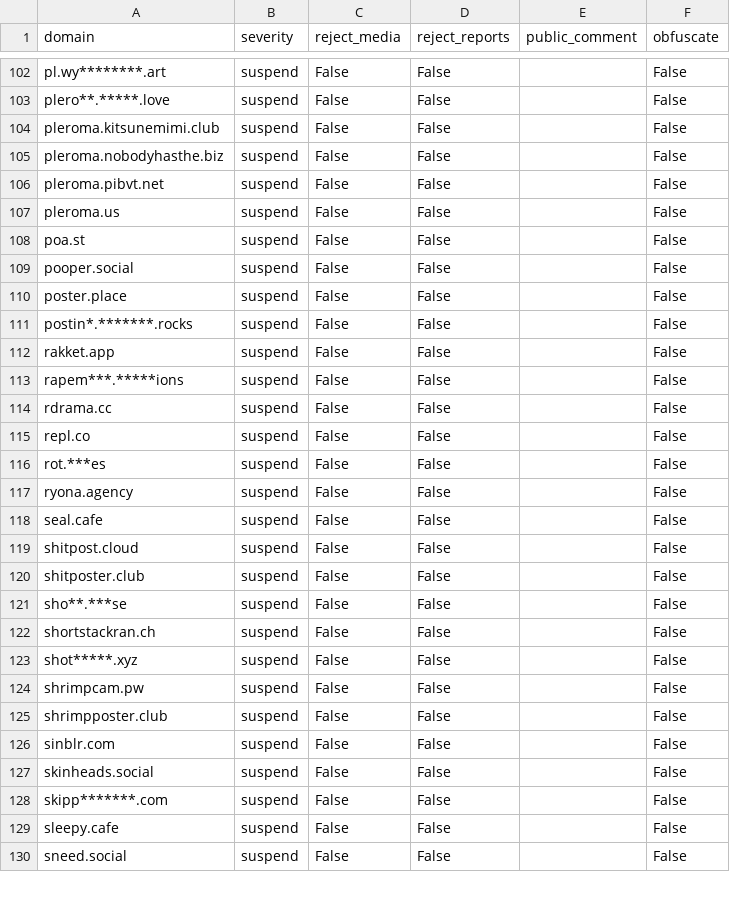
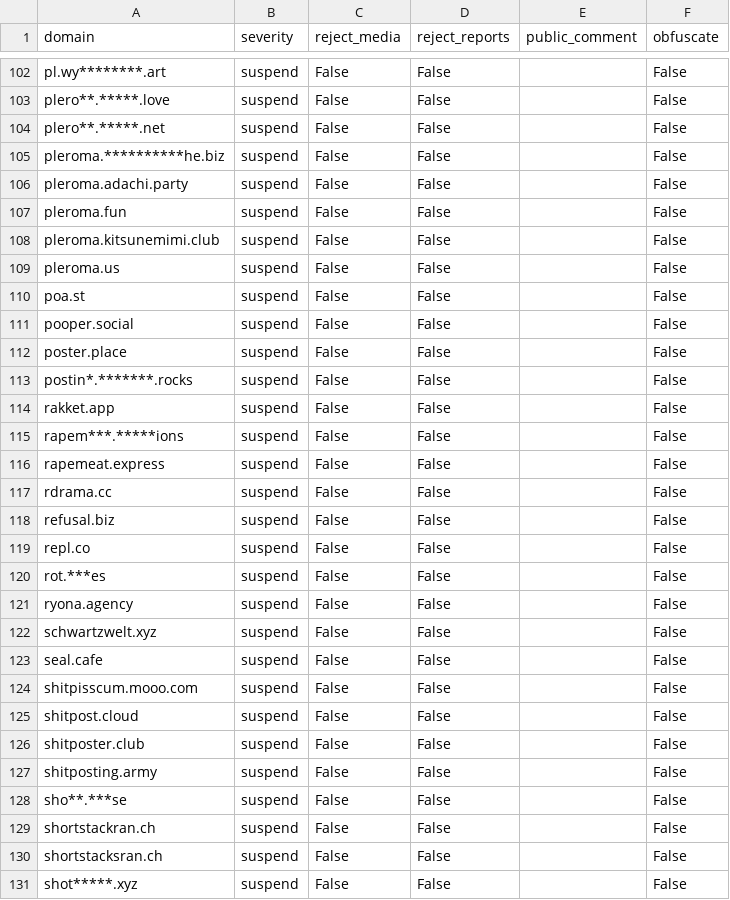
Before and after one commit to sgrigson/oliphant, a CSV file: blocklists/mastodon.online.csv, drawn as a sheet; only a part is shown, gaps mark what is left out; the shorter side is filled out with more unchanged rows; removed rows and columns are numbered as before the commit, all else as after; the diff names each change by its address in the sheet, - before the commit and + after, or states it on an @@ line.

```diff
--- a/blocklists/mastodon.online.csv
+++ b/blocklists/mastodon.online.csv
+row 104: plero**.*****.net | suspend | False | False |  | False
+row 105: pleroma.**********he.biz | suspend | False | False |  | False
+row 106: pleroma.adachi.party | suspend | False | False |  | False
+row 107: pleroma.fun | suspend | False | False |  | False
-row 105: pleroma.nobodyhasthe.biz | suspend | False | False |  | False
-row 106: pleroma.pibvt.net | suspend | False | False |  | False
+row 116: rapemeat.express | suspend | False | False |  | False
+row 118: refusal.biz | suspend | False | False |  | False
+row 122: schwartzwelt.xyz | suspend | False | False |  | False
+row 124: shitpisscum.mooo.com | suspend | False | False |  | False
+row 127: shitposting.army | suspend | False | False |  | False
+row 130: shortstacksran.ch | suspend | False | False |  | False
```
Also changed, not shown: blocklists/mastodon.social.csv, blocklists/mastodon/mastodon.online.csv, 1 other file.
